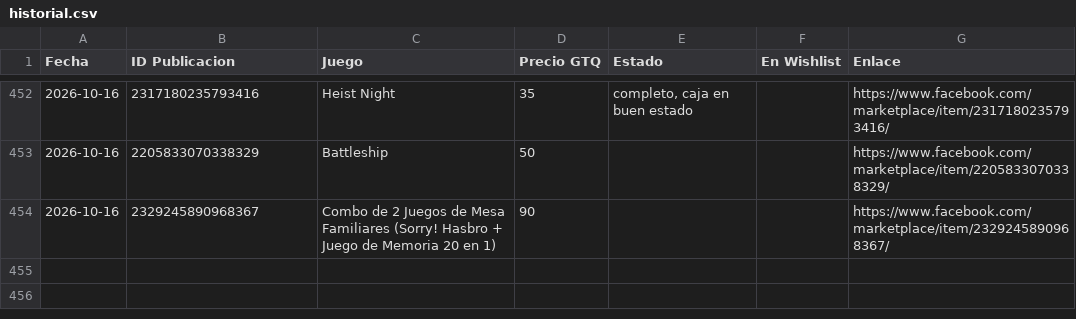
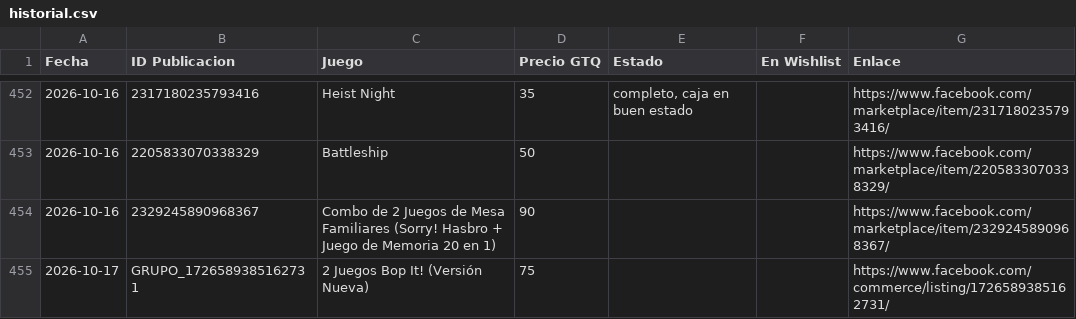
Before and after one commit to Josecito1002/boardgames-tracker, a CSV file: historial.csv, drawn as a sheet; only a part is shown, gaps mark what is left out.

```diff
--- a/historial.csv
+++ b/historial.csv
@@ -454 +454,2 @@ Fecha,ID Publicacion,Juego,Precio GTQ,Estado,En Wishlist,Enlace
 2026-10-16,2329245890968367,Combo de 2 Juegos de Mesa Familiares (Sorry! Hasbro + Juego de Memoria 20 en 1),90,,,https://www.facebook.com/marketplace/item/2329245890968367/
+2026-10-17,GRUPO_1726589385162731,2 Juegos Bop It! (Versión Nueva),75,,,https://www.facebook.com/commerce/listing/1726589385162731/
```
Also changed, not shown: 1 other file.
